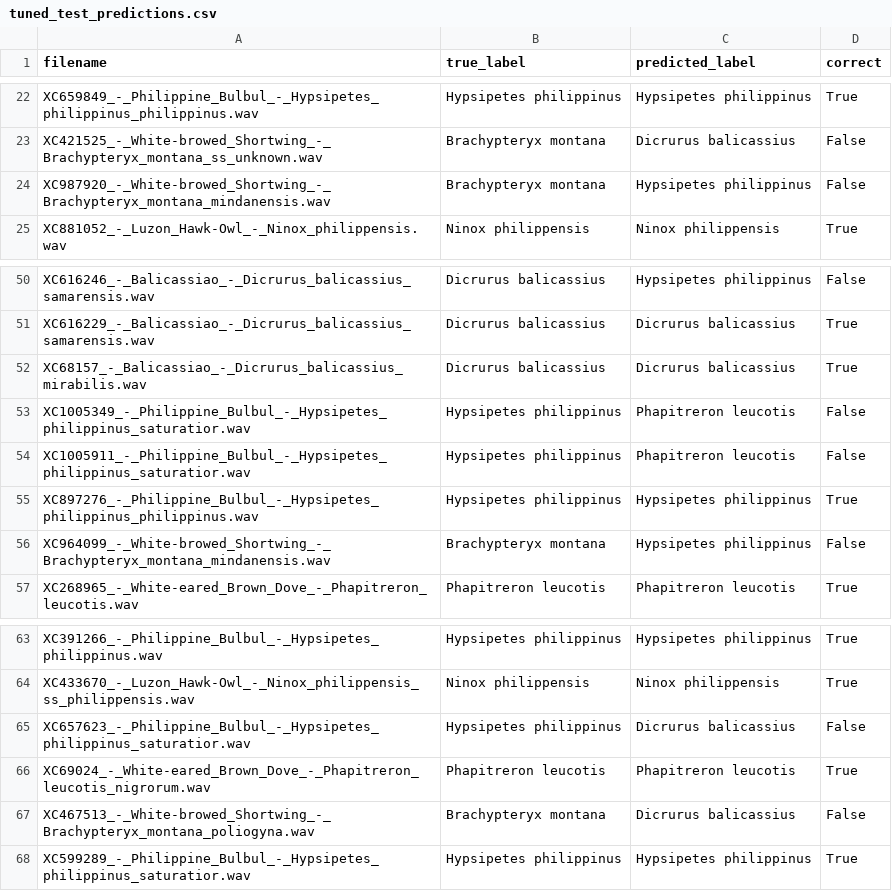
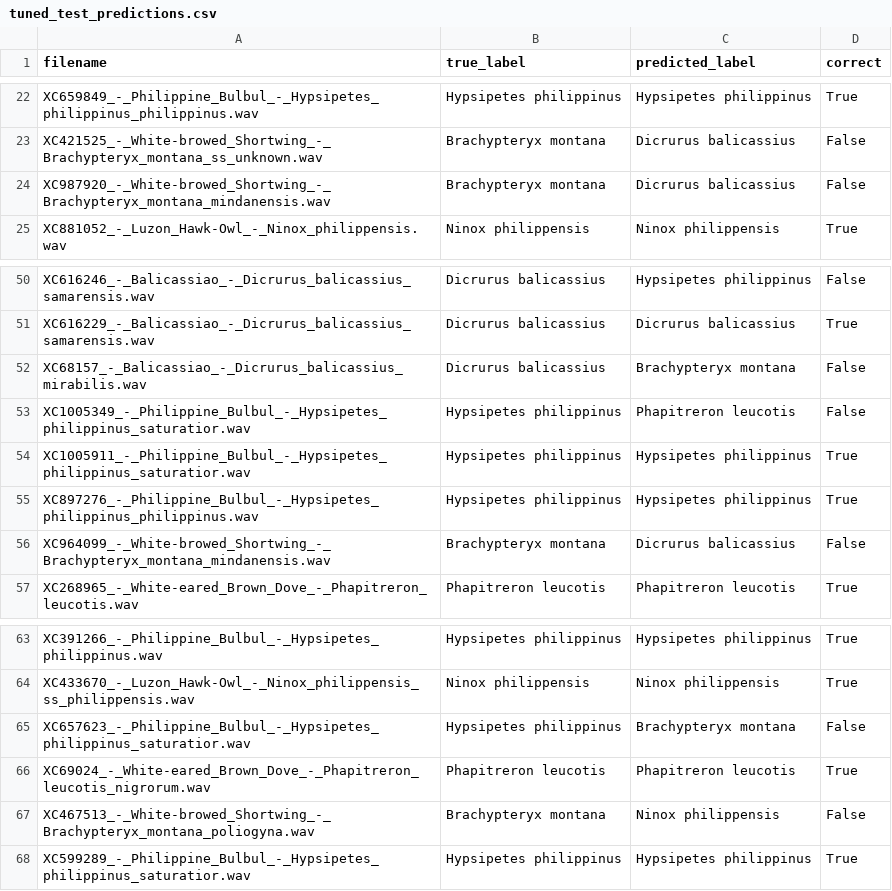
Before and after one commit to linyvonnea/AviSense, a CSV file: outputs/predictions/tuned_test_predictions.csv, drawn as a sheet; only a part is shown, gaps mark what is left out.

```diff
--- a/outputs/predictions/tuned_test_predictions.csv
+++ b/outputs/predictions/tuned_test_predictions.csv
@@ -23,3 +23,3 @@ XC659849_-_Philippine_Bulbul_-_Hypsipetes_philippinus_philippinus.wav,Hypsipetes
 XC421525_-_White-browed_Shortwing_-_Brachypteryx_montana_ss_unknown.wav,Brachypteryx montana,Dicrurus balicassius,False
-XC987920_-_White-browed_Shortwing_-_Brachypteryx_montana_mindanensis.wav,Brachypteryx montana,Hypsipetes philippinus,False
+XC987920_-_White-browed_Shortwing_-_Brachypteryx_montana_mindanensis.wav,Brachypteryx montana,Dicrurus balicassius,False
 XC881052_-_Luzon_Hawk-Owl_-_Ninox_philippensis.wav,Ninox philippensis,Ninox philippensis,True
@@ -51,7 +51,7 @@ XC616246_-_Balicassiao_-_Dicrurus_balicassius_samarensis.wav,Dicrurus balicassiu
 XC616229_-_Balicassiao_-_Dicrurus_balicassius_samarensis.wav,Dicrurus balicassius,Dicrurus balicassius,True
-XC68157_-_Balicassiao_-_Dicrurus_balicassius_mirabilis.wav,Dicrurus balicassius,Dicrurus balicassius,True
+XC68157_-_Balicassiao_-_Dicrurus_balicassius_mirabilis.wav,Dicrurus balicassius,Brachypteryx montana,False
 XC1005349_-_Philippine_Bulbul_-_Hypsipetes_philippinus_saturatior.wav,Hypsipetes philippinus,Phapitreron leucotis,False
-XC1005911_-_Philippine_Bulbul_-_Hypsipetes_philippinus_saturatior.wav,Hypsipetes philippinus,Phapitreron leucotis,False
+XC1005911_-_Philippine_Bulbul_-_Hypsipetes_philippinus_saturatior.wav,Hypsipetes philippinus,Hypsipetes philippinus,True
 XC897276_-_Philippine_Bulbul_-_Hypsipetes_philippinus_philippinus.wav,Hypsipetes philippinus,Hypsipetes philippinus,True
-XC964099_-_White-browed_Shortwing_-_Brachypteryx_montana_mindanensis.wav,Brachypteryx montana,Hypsipetes philippinus,False
+XC964099_-_White-browed_Shortwing_-_Brachypteryx_montana_mindanensis.wav,Brachypteryx montana,Dicrurus balicassius,False
 XC268965_-_White-eared_Brown_Dove_-_Phapitreron_leucotis.wav,Phapitreron leucotis,Phapitreron leucotis,True
@@ -64,5 +64,5 @@ XC391266_-_Philippine_Bulbul_-_Hypsipetes_philippinus.wav,Hypsipetes philippinus
 XC433670_-_Luzon_Hawk-Owl_-_Ninox_philippensis_ss_philippensis.wav,Ninox philippensis,Ninox philippensis,True
-XC657623_-_Philippine_Bulbul_-_Hypsipetes_philippinus_saturatior.wav,Hypsipetes philippinus,Dicrurus balicassius,False
+XC657623_-_Philippine_Bulbul_-_Hypsipetes_philippinus_saturatior.wav,Hypsipetes philippinus,Brachypteryx montana,False
 XC69024_-_White-eared_Brown_Dove_-_Phapitreron_leucotis_nigrorum.wav,Phapitreron leucotis,Phapitreron leucotis,True
-XC467513_-_White-browed_Shortwing_-_Brachypteryx_montana_poliogyna.wav,Brachypteryx montana,Dicrurus balicassius,False
+XC467513_-_White-browed_Shortwing_-_Brachypteryx_montana_poliogyna.wav,Brachypteryx montana,Ninox philippensis,False
 XC599289_-_Philippine_Bulbul_-_Hypsipetes_philippinus_saturatior.wav,Hypsipetes philippinus,Hypsipetes philippinus,True
```
Also changed, not shown: outputs/predictions/test_predictions.csv, outputs/reports/model_comparison.csv, 16 other files.
